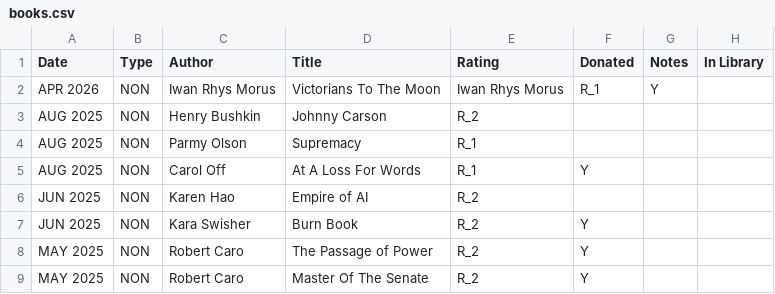
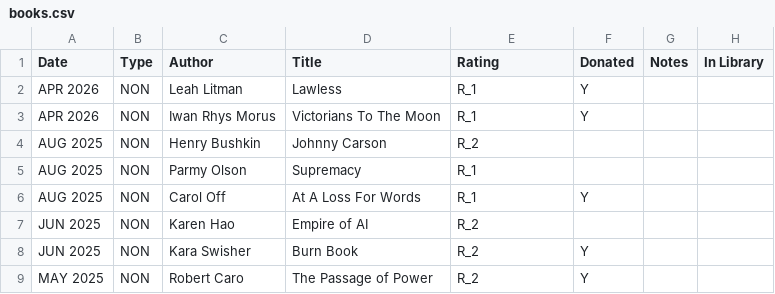
Before and after one commit to codetojoy/self, a CSV file: personal/non_tech_books/books.csv, drawn as a sheet; only a part is shown; the shorter side is filled out with more unchanged rows.

Commit message:
incremental update Sat 25 Apr 2026 15:52:51 ADT

```diff
--- a/personal/non_tech_books/books.csv
+++ b/personal/non_tech_books/books.csv
@@ -1,3 +1,4 @@
 "Date","Type","Author","Title","Rating","Donated","Notes","In Library"
-"APR 2026","NON","Iwan Rhys Morus","Victorians To The Moon","Iwan Rhys Morus","R_1","Y","",""
+"APR 2026","NON","Leah Litman","Lawless","R_1","Y","",""
+"APR 2026","NON","Iwan Rhys Morus","Victorians To The Moon","R_1","Y","",""
 "AUG 2025","NON","Henry Bushkin","Johnny Carson","R_2","","",""
```
